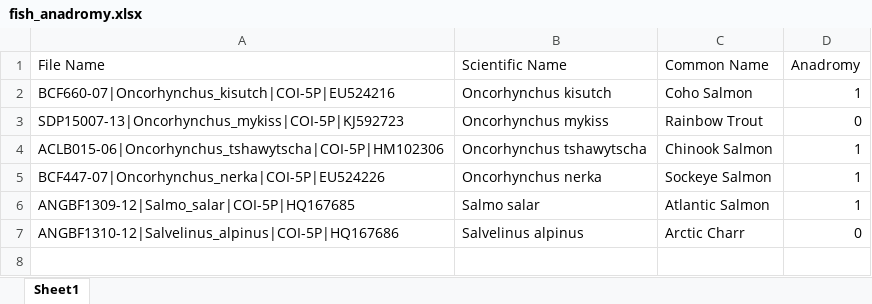
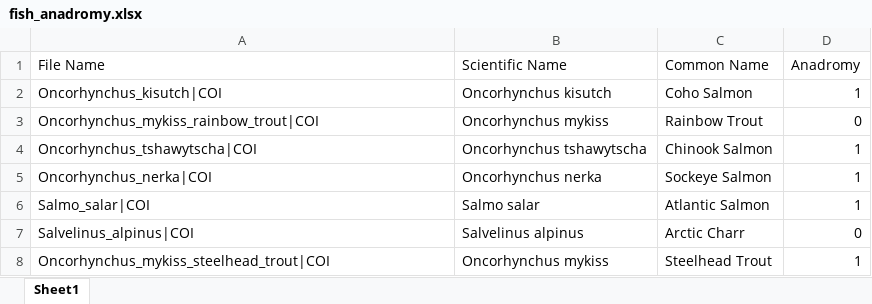
Before and after one commit to jhewit/Ancestral-State-Reconstruction, an Excel workbook: fish_anadromy.xlsx, sheet Sheet1, drawn as a sheet; values as stored, in another font and other column widths than the file's, no borders; the diff names each change by its address in the sheet, - before the commit and + after, or states it on an @@ line.

Commit message:
Fixed fish look-up file, and changed UI to receive input for its file path.

```diff
--- a/fish_anadromy.xlsx (sheet Sheet1)
+++ b/fish_anadromy.xlsx (sheet Sheet1)
-A2 (File Name): BCF660-07|Oncorhynchus_kisutch|COI-5P|EU524216
+A2 (File Name): Oncorhynchus_kisutch|COI
-A3 (File Name): SDP15007-13|Oncorhynchus_mykiss|COI-5P|KJ592723
+A3 (File Name): Oncorhynchus_mykiss_rainbow_trout|COI
-A4 (File Name): ACLB015-06|Oncorhynchus_tshawytscha|COI-5P|HM102306
+A4 (File Name): Oncorhynchus_tshawytscha|COI
-A5 (File Name): BCF447-07|Oncorhynchus_nerka|COI-5P|EU524226
+A5 (File Name): Oncorhynchus_nerka|COI
-A6 (File Name): ANGBF1309-12|Salmo_salar|COI-5P|HQ167685
+A6 (File Name): Salmo_salar|COI
-A7 (File Name): ANGBF1310-12|Salvelinus_alpinus|COI-5P|HQ167686
+A7 (File Name): Salvelinus_alpinus|COI
+row 8: Oncorhynchus_mykiss_steelhead_trout|COI | Oncorhynchus mykiss | Steelhead Trout | 1
```
Also changed, not shown: 1 other file.
